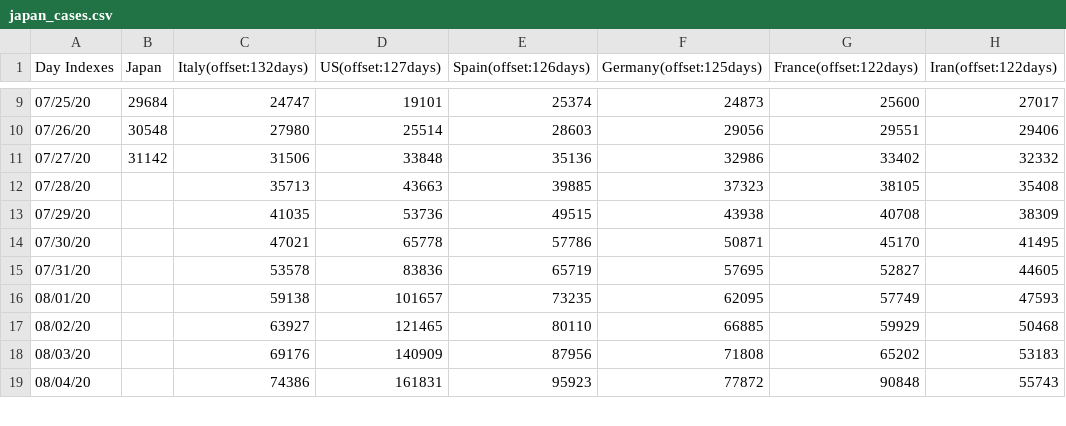
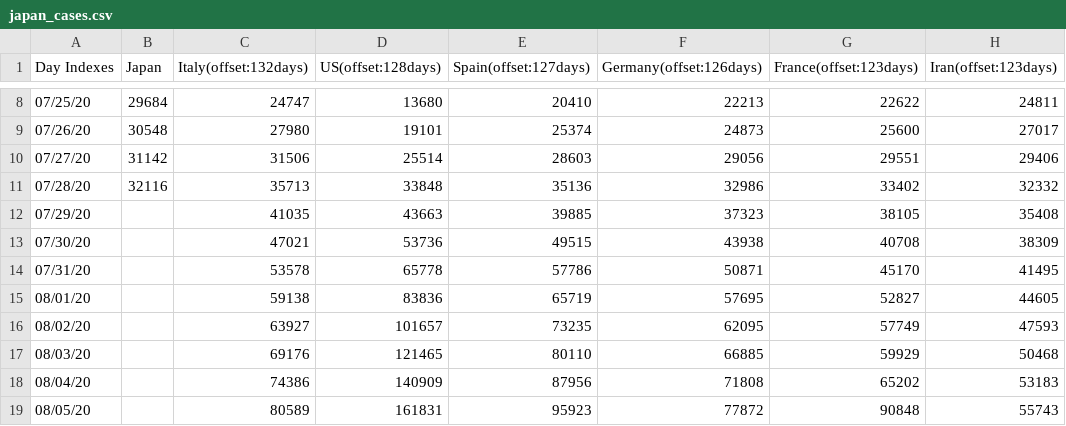
Before and after one commit to kmdsbng/COVID-19, a CSV file: converted_data/japan_cases.csv, drawn as a sheet; only a part is shown, gaps mark what is left out; the diff covers the shown part only.

Commit message:
update data

```diff
--- a/converted_data/japan_cases.csv
+++ b/converted_data/japan_cases.csv
@@ -1 +1 @@
-Day Indexes,Japan,Italy(offset:132days),US(offset:127days),Spain(offset:126days),Germany(offset:125days),France(offset:122days),Iran(offset:122days)
+Day Indexes,Japan,Italy(offset:132days),US(offset:128days),Spain(offset:127days),Germany(offset:126days),France(offset:123days),Iran(offset:123days)
@@ -9,11 +8,12 @@ Day Indexes,Japan,Italy(offset:132days),US(offset:127days),Spain(offset:126days)
-07/25/20,29684,24747,19101,25374,24873,25600,27017
-07/26/20,30548,27980,25514,28603,29056,29551,29406
-07/27/20,31142,31506,33848,35136,32986,33402,32332
-07/28/20,,35713,43663,39885,37323,38105,35408
-07/29/20,,41035,53736,49515,43938,40708,38309
-07/30/20,,47021,65778,57786,50871,45170,41495
-07/31/20,,53578,83836,65719,57695,52827,44605
-08/01/20,,59138,101657,73235,62095,57749,47593
-08/02/20,,63927,121465,80110,66885,59929,50468
-08/03/20,,69176,140909,87956,71808,65202,53183
-08/04/20,,74386,161831,95923,77872,90848,55743
+07/25/20,29684,24747,13680,20410,22213,22622,24811
+07/26/20,30548,27980,19101,25374,24873,25600,27017
+07/27/20,31142,31506,25514,28603,29056,29551,29406
+07/28/20,32116,35713,33848,35136,32986,33402,32332
+07/29/20,,41035,43663,39885,37323,38105,35408
+07/30/20,,47021,53736,49515,43938,40708,38309
+07/31/20,,53578,65778,57786,50871,45170,41495
+08/01/20,,59138,83836,65719,57695,52827,44605
+08/02/20,,63927,101657,73235,62095,57749,47593
+08/03/20,,69176,121465,80110,66885,59929,50468
+08/04/20,,74386,140909,87956,71808,65202,53183
+08/05/20,,80589,161831,95923,77872,90848,55743
```
Also changed, not shown: 1 removed row and 56 edited cells elsewhere in this file.
